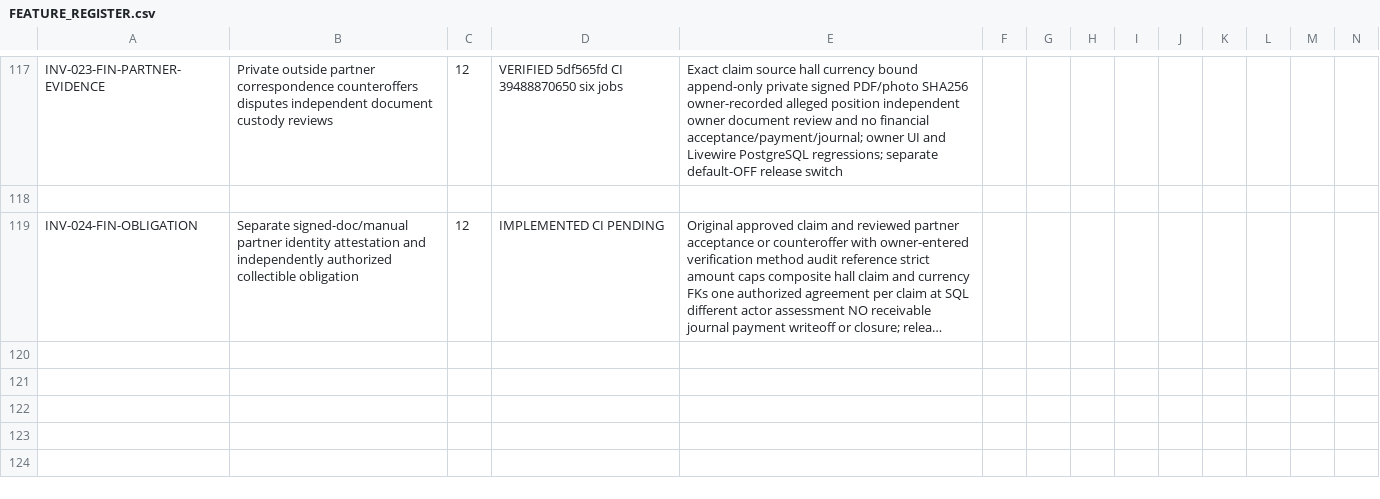
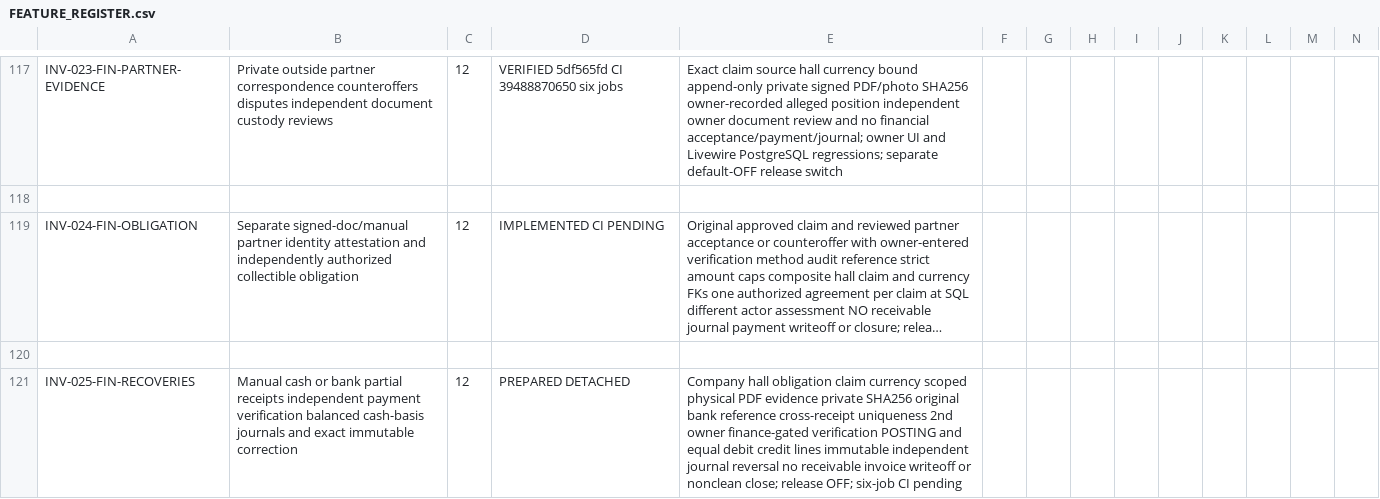
Before and after one commit to yasirskhan/Zargul-Silver-Marquee, a CSV file: docs/FEATURE_REGISTER.csv, drawn as a sheet; only a part is shown, gaps mark what is left out; long unchanged cells end in …; rows hold the shown columns only; the diff names each change by its address in the sheet, - before the commit and + after, or states it on an @@ line.

Commit message:
Inventory Phase 12: prepare partial payment evidence recovery and accounting reversals

```diff
--- a/docs/FEATURE_REGISTER.csv
+++ b/docs/FEATURE_REGISTER.csv
+row 120: (empty)
+row 121: INV-025-FIN-RECOVERIES | Manual cash or bank partial receipts independent payment verification balanced cash-basis journals and exact immutable correction | 12 | PREPARED DETACHED | Company hall obligation claim currency scoped physical PDF evidence private SHA256 original bank reference cross-receipt uniqueness 2nd owner finance-gated verification POSTING and equal debit credit lines immutable independent journal reversal no receivable invoice writeoff or nonclean close; release OFF; six-job CI pending
```
Also changed, not shown: 8 other files.
